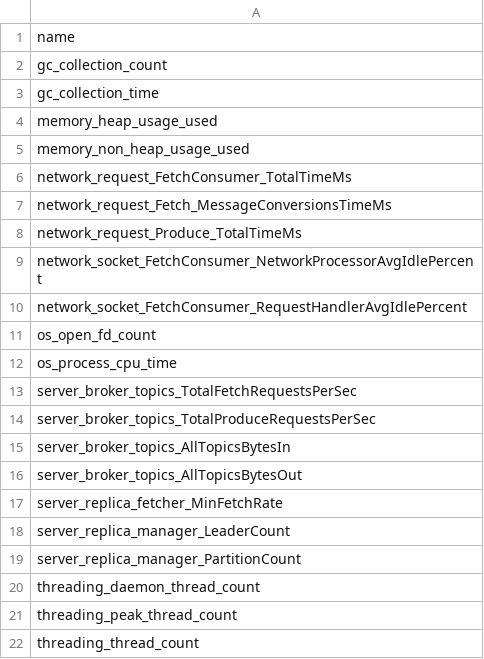
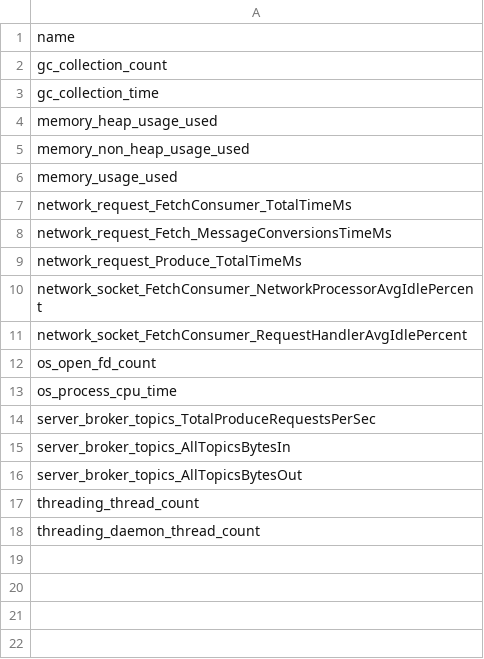
Before and after one commit to ZhuangweiKang/DMSConfig, a CSV file: benchmark/meta/state_meta.csv, drawn as a sheet.

```diff
--- a/benchmark/meta/state_meta.csv
+++ b/benchmark/meta/state_meta.csv
@@ -5,2 +5,3 @@ memory_heap_usage_used
 memory_non_heap_usage_used
+memory_usage_used
 network_request_FetchConsumer_TotalTimeMs
@@ -12,3 +13,2 @@ os_open_fd_count
 os_process_cpu_time
-server_broker_topics_TotalFetchRequestsPerSec
 server_broker_topics_TotalProduceRequestsPerSec
@@ -16,7 +16,3 @@ server_broker_topics_AllTopicsBytesIn
 server_broker_topics_AllTopicsBytesOut
-server_replica_fetcher_MinFetchRate
-server_replica_manager_LeaderCount
-server_replica_manager_PartitionCount
+threading_thread_count
 threading_daemon_thread_count
-threading_peak_thread_count
-threading_thread_count
```
Also changed, not shown: 55 other files.
